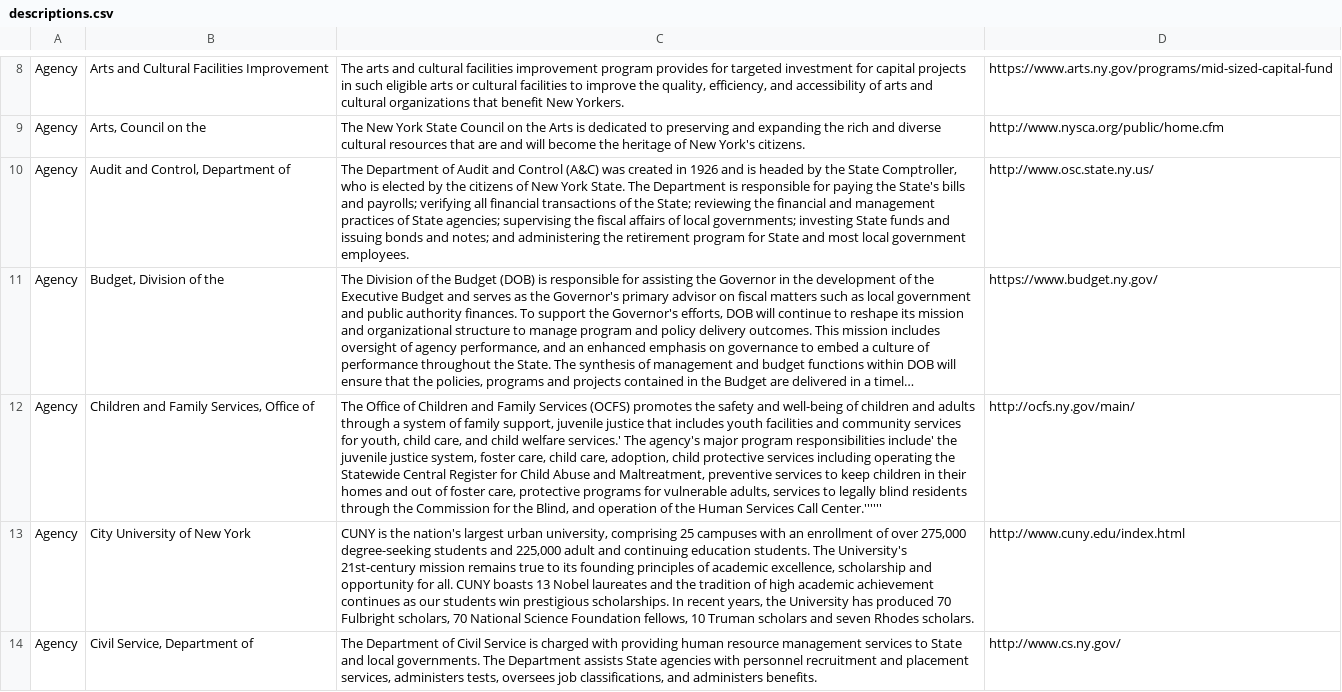
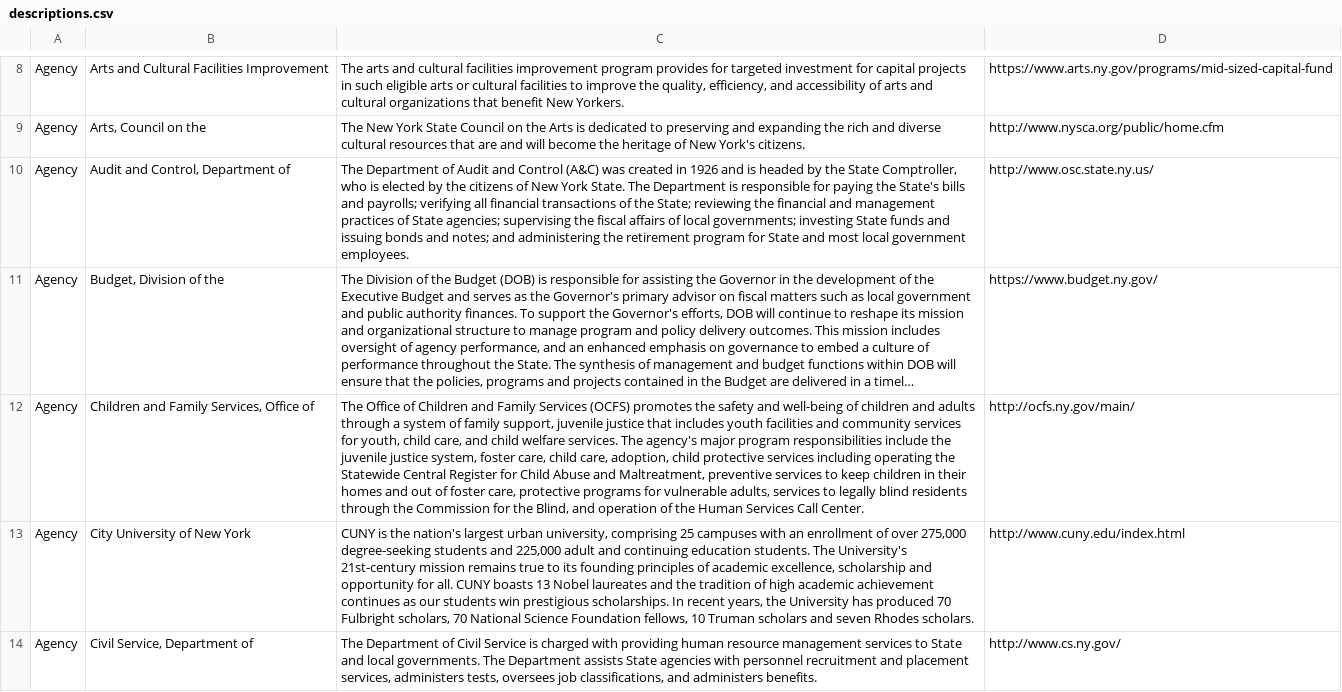
Before and after one commit to datamade/ny-budget, a CSV file: data/descriptions.csv, drawn as a sheet; only a part is shown, gaps mark what is left out; long unchanged cells end in …; the diff names each change by its address in the sheet, - before the commit and + after, or states it on an @@ line.

Commit message:
removed extra ' characters

```diff
--- a/data/descriptions.csv
+++ b/data/descriptions.csv
-C12: …child welfare services.' The agency's major program responsibilities include' the juvenile justice system, foster care, child care, adoption, child protective services including operating the Statewide Central Register for Child Abuse and Maltreatment, preventive services to keep children in their homes and out of foster care, protective programs for vulnerable adults, services to legally blind residents through the Commission for the Blind, and operation of the Human Services Call Center.''''''
+C12: …child welfare services. The agency's major program responsibilities include the juvenile justice system, foster care, child care, adoption, child protective services including operating the Statewide Central Register for Child Abuse and Maltreatment, preventive services to keep children in their homes and out of foster care, protective programs for vulnerable adults, services to legally blind residents through the Commission for the Blind, and operation of the Human Services Call Center.
```
